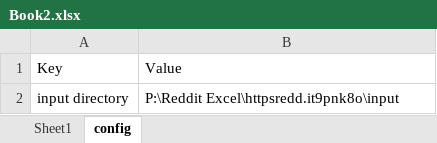
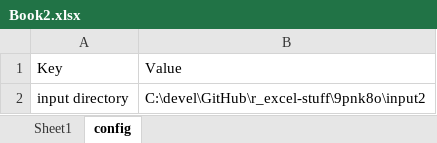
Before and after one commit to tirlibibi17/r_excel-stuff, an Excel workbook: 9pnk8o/Book2.xlsx, sheet config, drawn as a sheet; values as stored, in another font and other column widths than the file's, no borders; table styles not drawn; the diff names each change by its address in the sheet, - before the commit and + after, or states it on an @@ line.

```diff
--- a/9pnk8o/Book2.xlsx (sheet config)
+++ b/9pnk8o/Book2.xlsx (sheet config)
-B2: P:\Reddit Excel\httpsredd.it9pnk8o\input
+B2: C:\devel\GitHub\r_excel-stuff\9pnk8o\input2
```
Also changed, not shown: sheet Sheet1, 9pnk8o/input2/Outline.xlsx, 3 other files.
